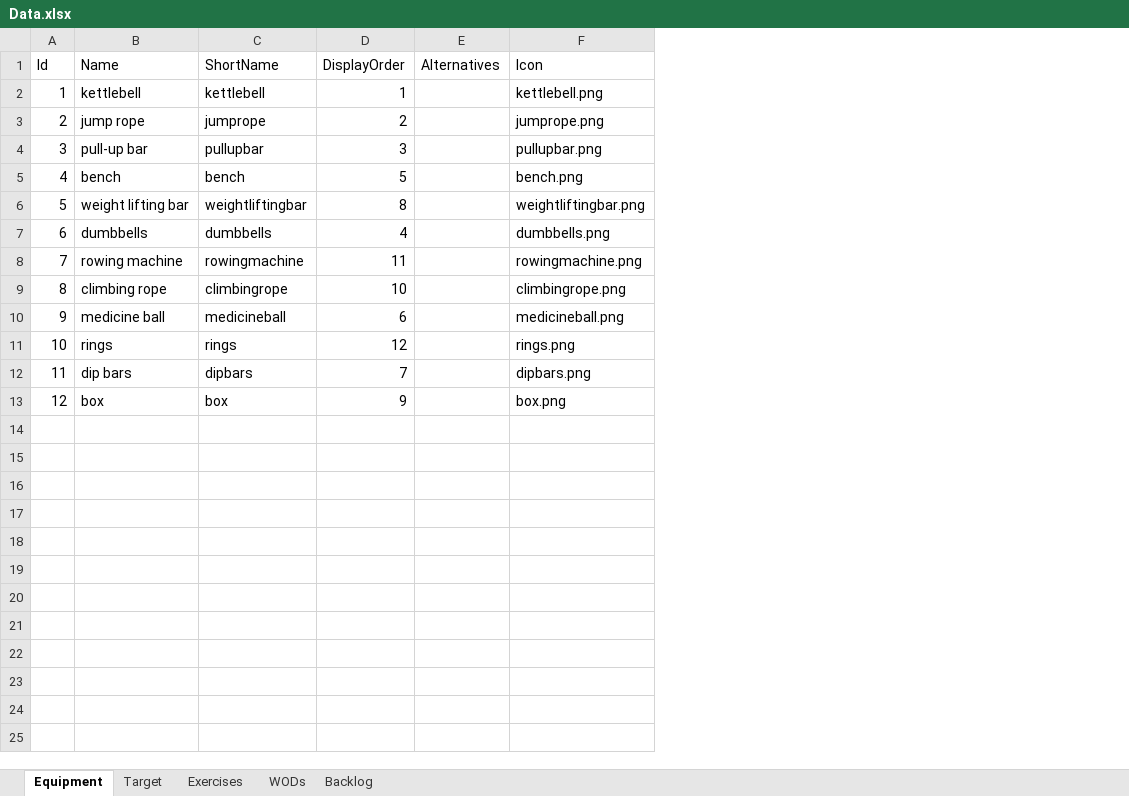
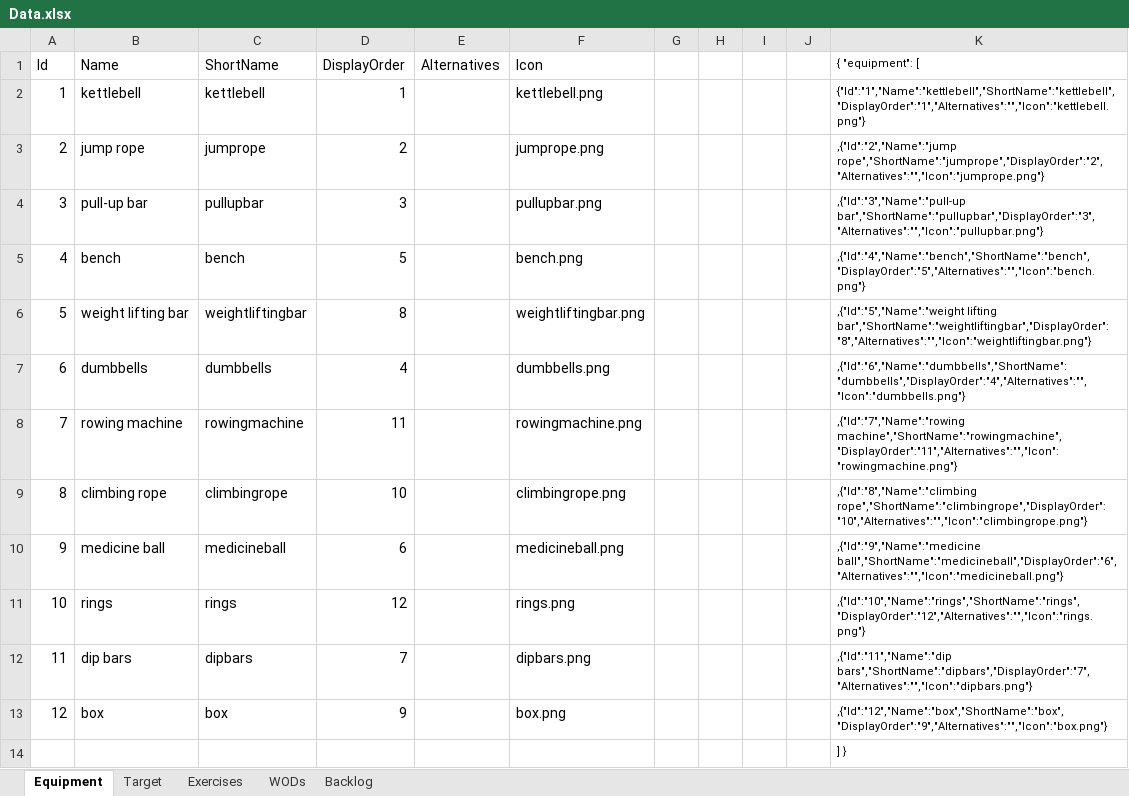
Before and after one commit to RabenErland/ProjectCrossFit, an Excel workbook: LocalFiles/data/Data.xlsx, sheet Equipment, drawn as a sheet; values as stored, in another font and other column widths than the file's, no borders; the diff names each change by its address in the sheet, - before the commit and + after, or states it on an @@ line.

Commit message:
Added JSON column

```diff
--- a/LocalFiles/data/Data.xlsx (sheet Equipment)
+++ b/LocalFiles/data/Data.xlsx (sheet Equipment)
+column G, empty
+column H, empty
+column I, empty
+column J, empty
+column K ({ "equipment": [), rows 2-13: {"Id":"1","Name":"kettlebell","ShortName":"kettlebell","DisplayOrder":"1","Alternatives":"","Icon":"kettlebell.png"} | ,{"Id":"2","Name":"jump rope","ShortName":"jumprope","DisplayOrder":"2","Alternatives":"","Icon":"jumprope.png"} | ,{"Id":"3","Name":"pull-up bar","ShortName":"pullupbar","DisplayOrder":"3","Alternatives":"","Icon":"pullupbar.png"} | ,{"Id":"4","Name":"bench","ShortName":"bench","DisplayOrder":"5","Alternatives":"","Icon":"bench.png"} | ,{"Id":"5","Name":"weight lifting bar","ShortName":"weightliftingbar","DisplayOrder":"8","Alternatives":"","Icon":"weightliftingbar.png"} | ,{"Id":"6","Name":"dumbbells","ShortName":"dumbbells","DisplayOrder":"4","Alternatives":"","Icon":"dumbbells.png"} | ,{"Id":"7","Name":"rowing machine","ShortName":"rowingmachine","DisplayOrder":"11","Alternatives":"","Icon":"rowingmachine.png"} | ,{"Id":"8","Name":"climbing rope","ShortName":"climbingrope","DisplayOrder":"10","Alternatives":"","Icon":"climbingrope.png"} | ,{"Id":"9","Name":"medicine ball","ShortName":"medicineball","DisplayOrder":"6","Alternatives":"","Icon":"medicineball.png"} | ,{"Id":"10","Name":"rings","ShortName":"rings","DisplayOrder":"12","Alternatives":"","Icon":"rings.png"} | ,{"Id":"11","Name":"dip bars","ShortName":"dipbars","DisplayOrder":"7","Alternatives":"","Icon":"dipbars.png"} | ,{"Id":"12","Name":"box","ShortName":"box","DisplayOrder":"9","Alternatives":"","Icon":"box.png"}
+row 14:  |  |  |  |  |  |  |  |  |  | ] }
```
